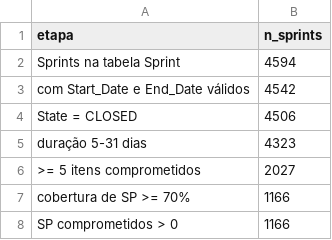
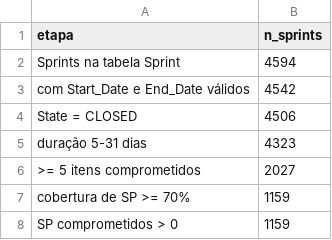
Before and after one commit to rmofilh/redescrum, a CSV file: data/processed/base_filtros.csv, drawn as a sheet.

```diff
--- a/data/processed/base_filtros.csv
+++ b/data/processed/base_filtros.csv
@@ -6,3 +6,3 @@ duração 5-31 dias,4323
 >= 5 itens comprometidos,2027
-cobertura de SP >= 70%,1166
-SP comprometidos > 0,1166
+cobertura de SP >= 70%,1159
+SP comprometidos > 0,1159
```
Also changed, not shown: 54 other files.
